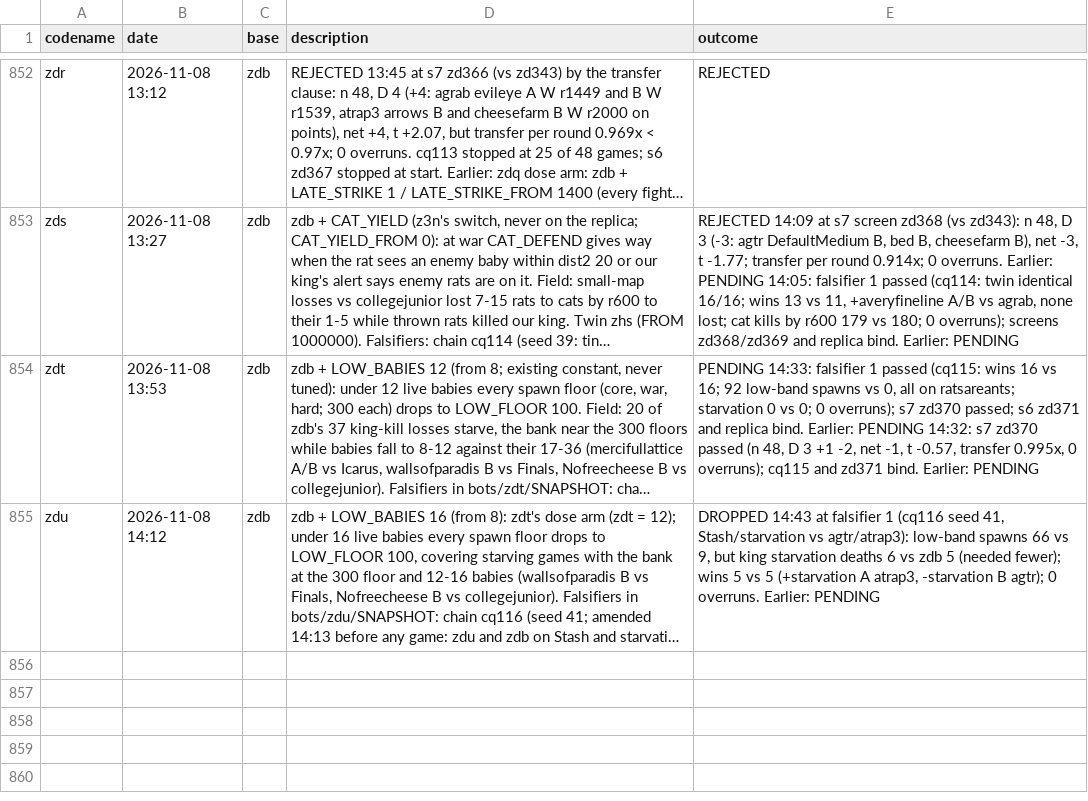
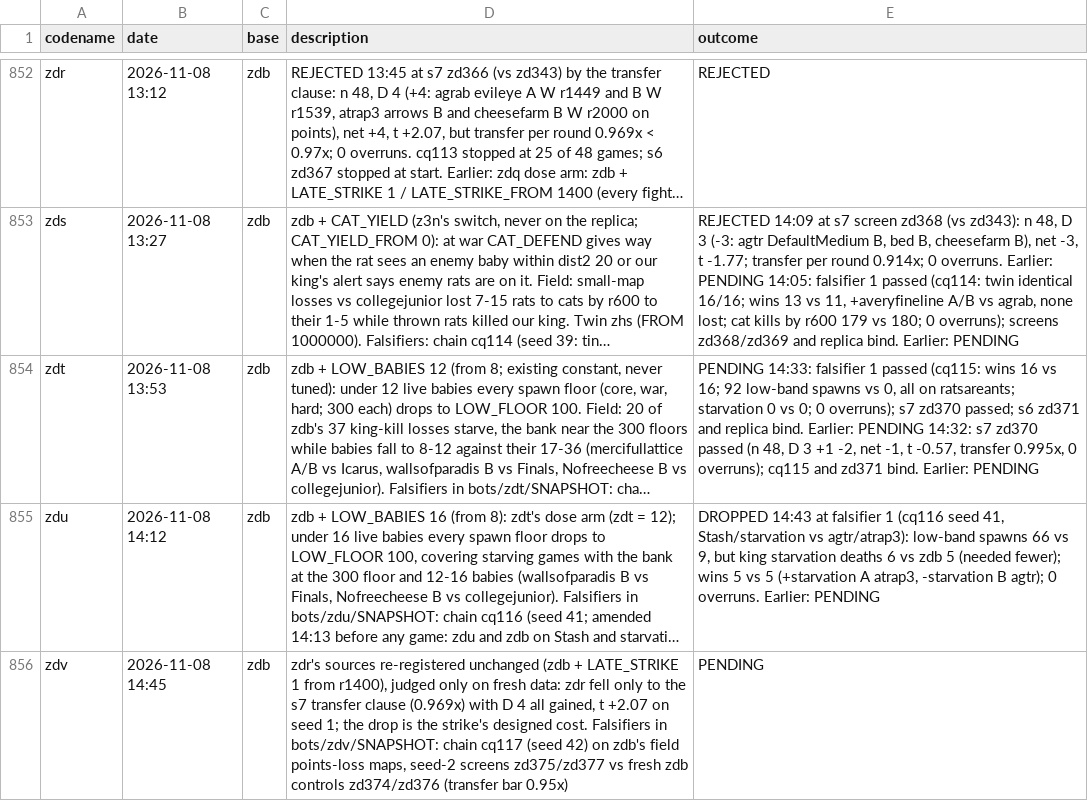
Before and after one commit to terryvanbelle/battlecode26b-vibe, a CSV file: progress/attempts.csv, drawn as a sheet; only a part is shown, gaps mark what is left out; long unchanged cells end in …; the diff names each change by its address in the sheet, - before the commit and + after, or states it on an @@ line.

```diff
--- a/progress/attempts.csv
+++ b/progress/attempts.csv
+row 856: zdv | 2026-11-08 14:45 | zdb | zdr's sources re-registered unchanged (zdb + LATE_STRIKE 1 from r1400), judged only on fresh data: zdr fell only to the s7 transfer clause (0.969x) with D 4 all gained, t +2.07 on seed 1; the drop is the strike's designed cost. Falsifiers in bots/zdv/SNAPSHOT: chain cq117 (seed 42) on zdb's field points-loss maps, seed-2 screens zd375/zd377 vs fresh zdb controls zd374/zd376 (transfer bar 0.95x) | PENDING
```
Also changed, not shown: 24 other files.
